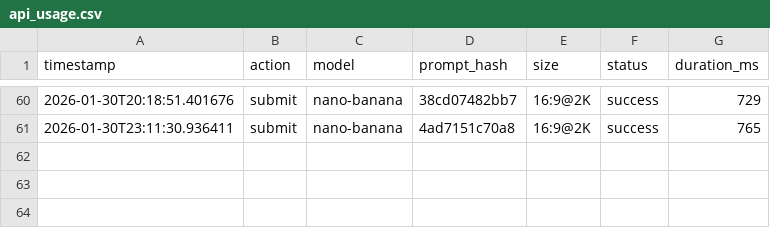
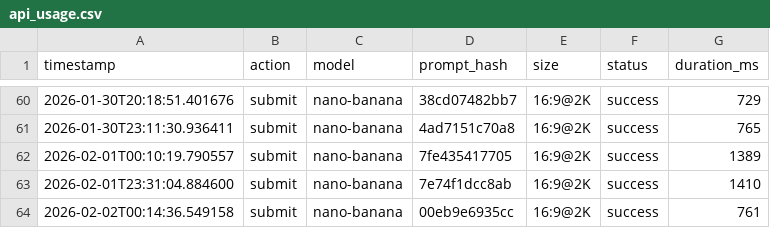
Before and after one commit to MC-MikeZhou/alici_blog, a CSV file: scripts/api_usage.csv, drawn as a sheet; only a part is shown, gaps mark what is left out; the diff names each change by its address in the sheet, - before the commit and + after, or states it on an @@ line.

```diff
--- a/scripts/api_usage.csv
+++ b/scripts/api_usage.csv
+row 62: 2026-02-01T00:10:19.790557 | submit | nano-banana | 7fe435417705 | 16:9@2K | success | 1389
+row 63: 2026-02-01T23:31:04.884600 | submit | nano-banana | 7e74f1dcc8ab | 16:9@2K | success | 1410
+row 64: 2026-02-02T00:14:36.549158 | submit | nano-banana | 00eb9e6935cc | 16:9@2K | success | 761
```
Also changed, not shown: 33 other files.
